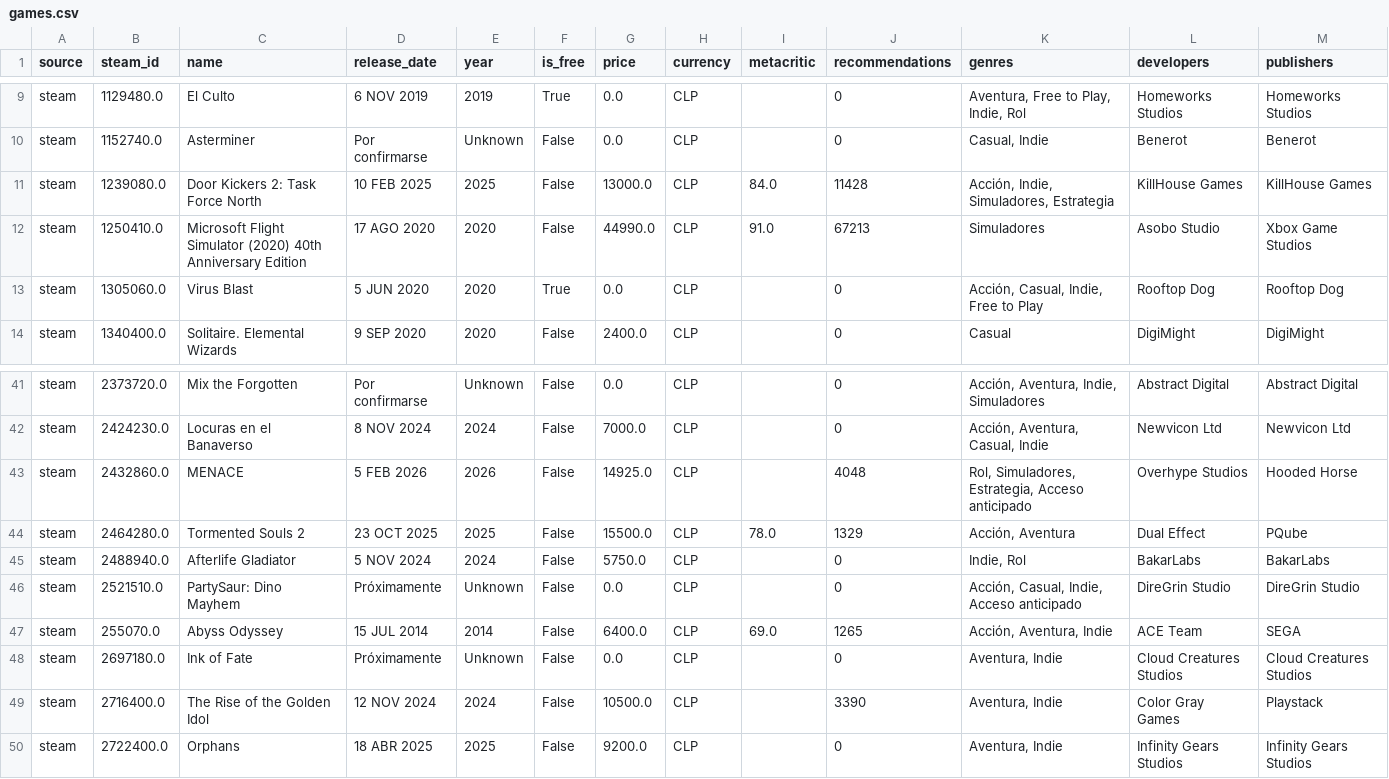
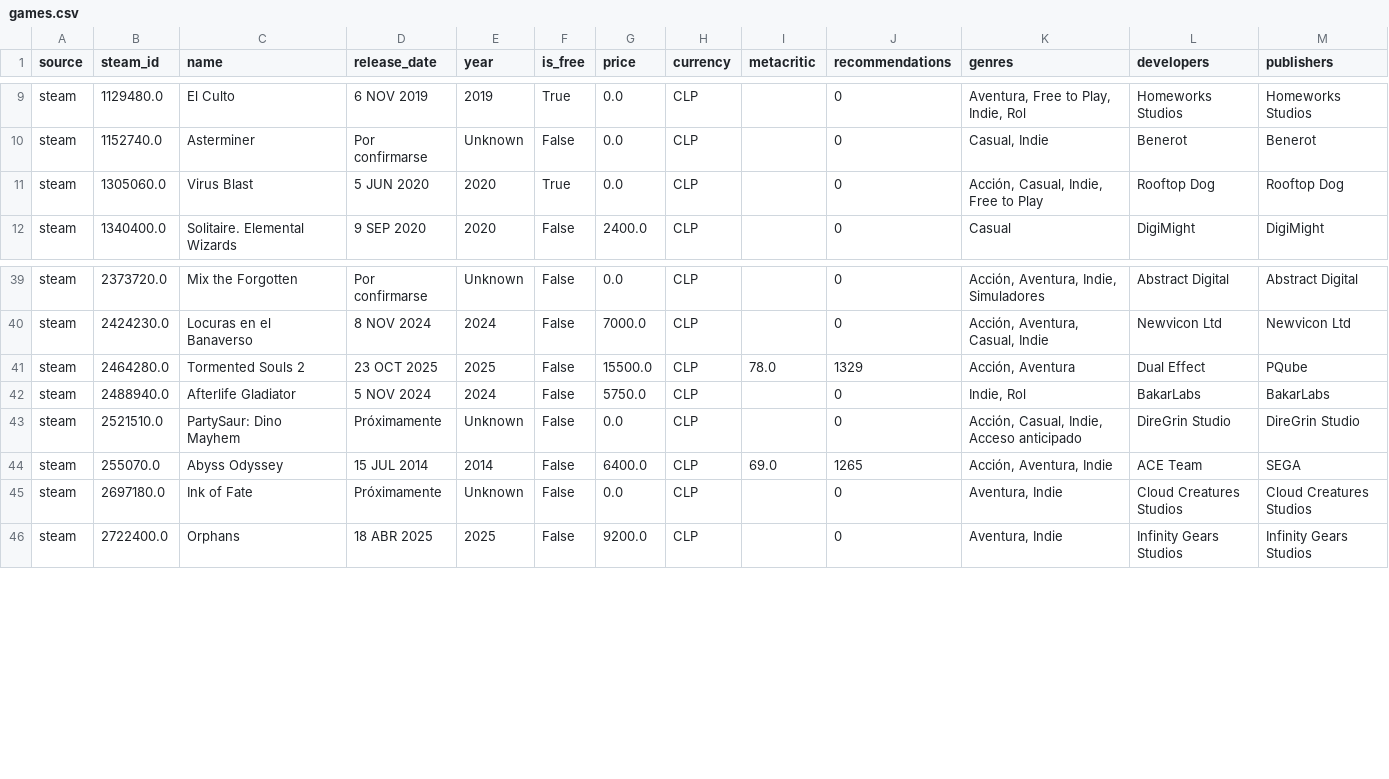
Before and after one commit to alvarosalinaso/chilean-videogames-analysis, a CSV file: data/processed/games.csv, drawn as a sheet; only a part is shown, gaps mark what is left out.

Commit message:
fix: remove 4 non-Chilean games (MS Flight Sim, Door Kickers 2, Golden Idol, MENACE)

```diff
--- a/data/processed/games.csv
+++ b/data/processed/games.csv
@@ -10,4 +10,2 @@ steam,1129480.0,El Culto,6 NOV 2019,2019,True,0.0,CLP,,0,"Aventura, Free to Play
 steam,1152740.0,Asterminer,Por confirmarse,Unknown,False,0.0,CLP,,0,"Casual, Indie",Benerot,Benerot
-steam,1239080.0,Door Kickers 2: Task Force North,10 FEB 2025,2025,False,13000.0,CLP,84.0,11428,"Acción, Indie, Simuladores, Estrategia",KillHouse Games,KillHouse Games
-steam,1250410.0,Microsoft Flight Simulator (2020) 40th Anniversary Edition,17 AGO 2020,2020,False,44990.0,CLP,91.0,67213,Simuladores,Asobo Studio,Xbox Game Studios
 steam,1305060.0,Virus Blast,5 JUN 2020,2020,True,0.0,CLP,,0,"Acción, Casual, Indie, Free to Play",Rooftop Dog,Rooftop Dog
@@ -42,3 +40,2 @@ steam,2373720.0,Mix the Forgotten,Por confirmarse,Unknown,False,0.0,CLP,,0,"Acci
 steam,2424230.0,Locuras en el Banaverso,8 NOV 2024,2024,False,7000.0,CLP,,0,"Acción, Aventura, Casual, Indie",Newvicon Ltd,Newvicon Ltd
-steam,2432860.0,MENACE,5 FEB 2026,2026,False,14925.0,CLP,,4048,"Rol, Simuladores, Estrategia, Acceso anticipado",Overhype Studios,Hooded Horse
 steam,2464280.0,Tormented Souls 2,23 OCT 2025,2025,False,15500.0,CLP,78.0,1329,"Acción, Aventura",Dual Effect,PQube
@@ -48,3 +45,2 @@ steam,255070.0,Abyss Odyssey,15 JUL 2014,2014,False,6400.0,CLP,69.0,1265,"Acció
 steam,2697180.0,Ink of Fate,Próximamente,Unknown,False,0.0,CLP,,0,"Aventura, Indie",Cloud Creatures Studios,Cloud Creatures Studios
-steam,2716400.0,The Rise of the Golden Idol,12 NOV 2024,2024,False,10500.0,CLP,,3390,"Aventura, Indie",Color Gray Games,Playstack
 steam,2722400.0,Orphans,18 ABR 2025,2025,False,9200.0,CLP,,0,"Aventura, Indie",Infinity Gears Studios,Infinity Gears Studios
```
Also changed, not shown: data/export/chilean_games_final.csv, data/export/chilean_games_metrics.csv, 1 other file.
